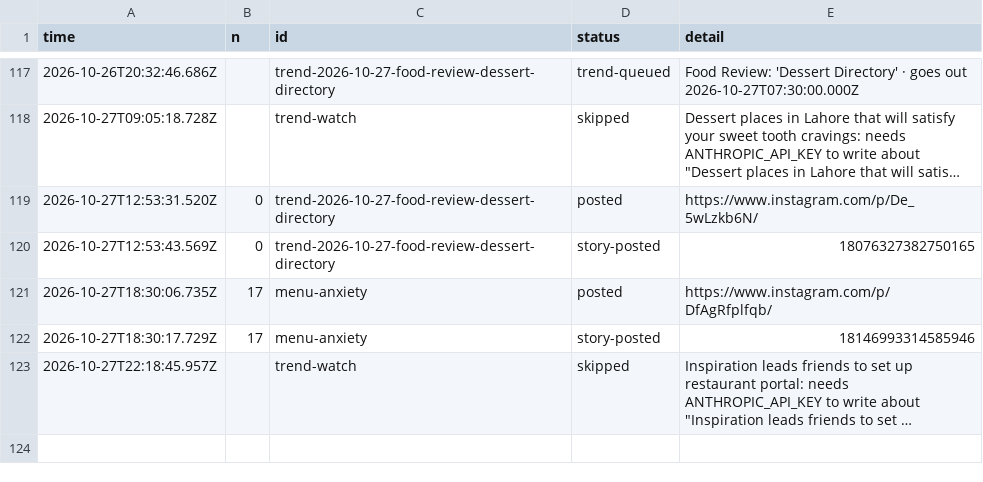
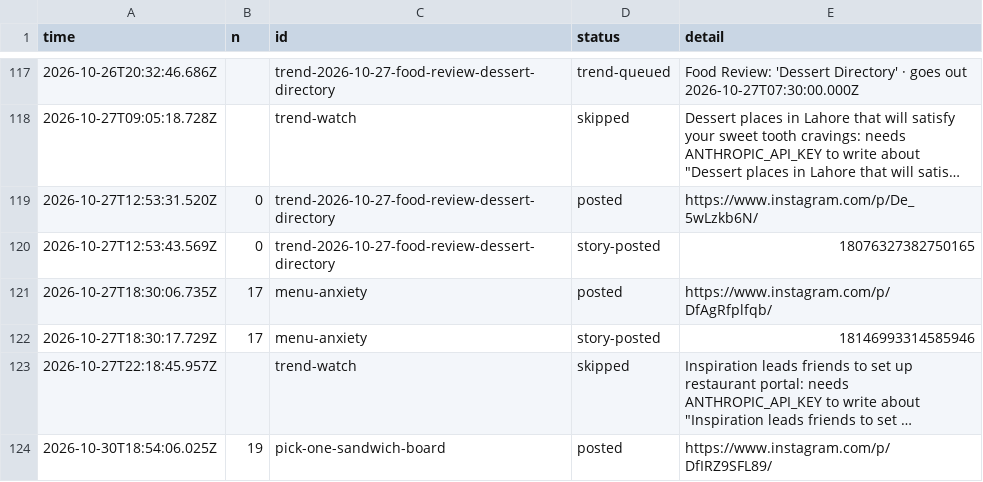
Before and after one commit to gamenailer0-oss/menva-mvp, a CSV file: log/posts.csv, drawn as a sheet; only a part is shown, gaps mark what is left out; long unchanged cells end in …; the diff names each change by its address in the sheet, - before the commit and + after, or states it on an @@ line.

Commit message:
autopost: posted pick-one-sandwich-board

```diff
--- a/log/posts.csv
+++ b/log/posts.csv
+row 124: 2026-10-30T18:54:06.025Z | 19 | pick-one-sandwich-board | posted | https://www.instagram.com/p/DfIRZ9SFL89/
```
Also changed, not shown: 1 other file.
